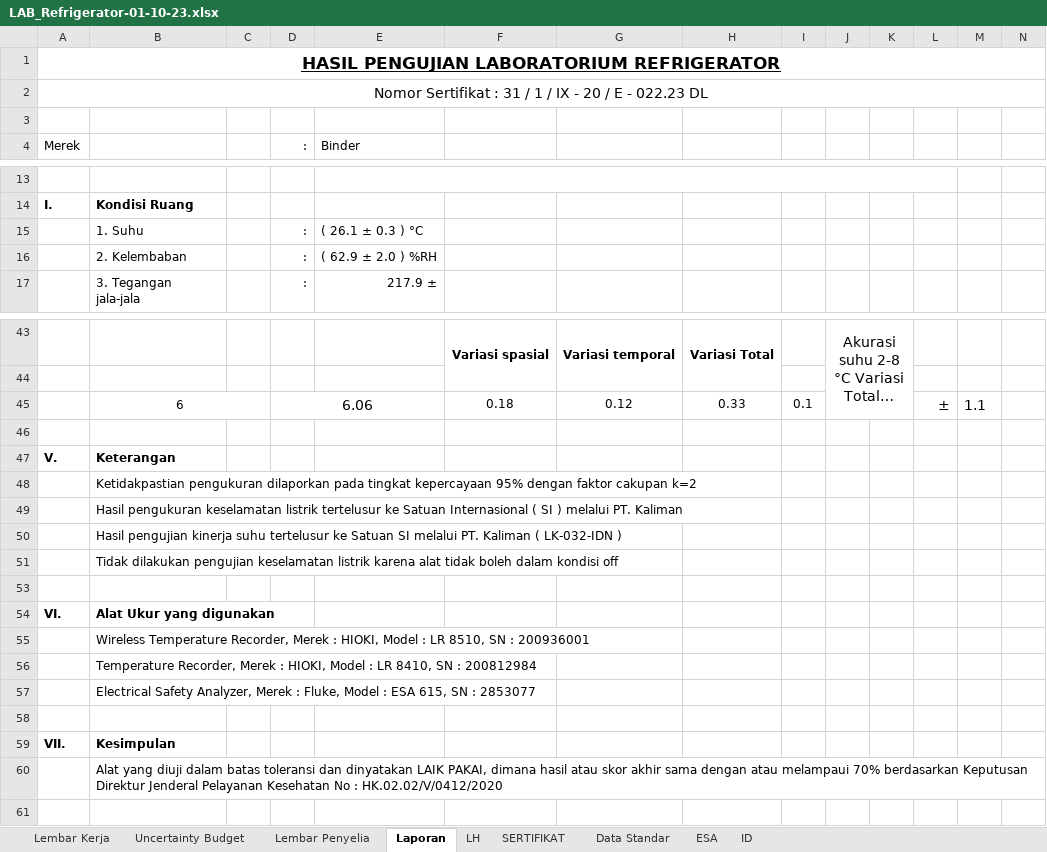
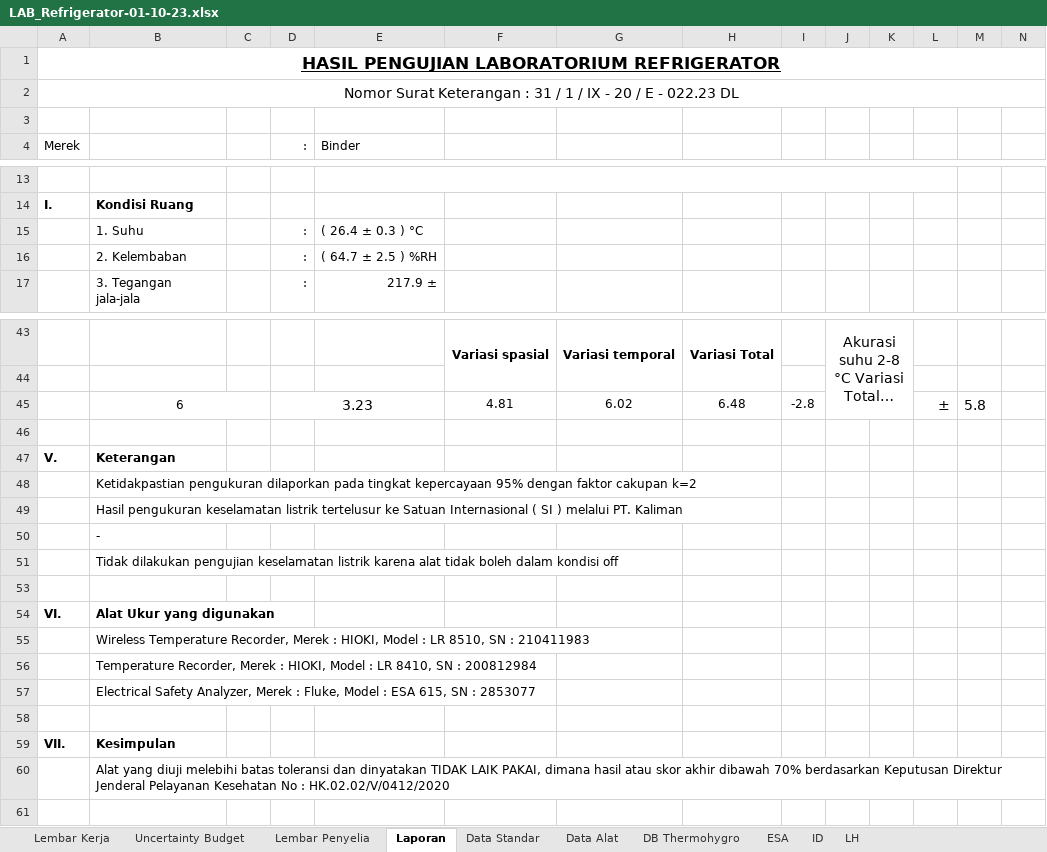
Before and after one commit to syaokifaradisa9/traxel, an Excel workbook: public/excel/LAB_Refrigerator-01-10-23.xlsx, sheet Laporan, drawn as a sheet; only a part is shown, gaps mark what is left out; long unchanged cells end in …; values as stored, in another font and other column widths than the file's, no borders; charts and pictures not drawn; removed rows and columns are numbered as before the commit, all else as after; rows hold the shown columns only; the diff names each change by its address in the sheet, - before the commit and + after, or states it on an @@ line.

```diff
--- a/public/excel/LAB_Refrigerator-01-10-23.xlsx (sheet Laporan)
+++ b/public/excel/LAB_Refrigerator-01-10-23.xlsx (sheet Laporan)
@@ sheet tab hidden: SERTIFIKAT @@
@@ sheet tab unhidden: Data Alat @@
@@ sheet tab unhidden: DB Thermohygro @@
@@ sheet tab order changed: Lembar Kerja | Uncertainty Budget | Lembar Penyelia | Laporan | Data Standar | Data Alat | DB Thermohygro | ESA | ID | LH @@
-A2: Nomor Sertifikat : 31…
+A2: Nomor Surat Keterangan : 31…
-E15: ( 26.1 ± 0.3 ) °C
+E15: ( 26.4 ± 0.3 ) °C
-E16: ( 62.9 ± 2.0 ) %RH
+E16: ( 64.7 ± 2.5 ) %RH
-row 45:  | 6 |  | 6.06 |  | 0.18 | 0.12 | 0.33 | 0.1 |  |  | ± | 1.1
+row 45:  | 6 |  | 3.23 |  | 4.81 | 6.02 | 6.48 | -2.8 |  |  | ± | 5.8
-B50: Hasil pengujian kinerja suhu tertelusur ke Satuan SI melalui PT. Kaliman ( LK-032-IDN )
+B50: -
-B55: …SN : 200936001
+B55: …SN : 210411983
-B60: …yang diuji dalam batas toleransi dan dinyatakan LAIK PAKAI, dimana hasil atau skor akhir sama dengan atau melampaui 70% berdasarkan…
+B60: …yang diuji melebihi batas toleransi dan dinyatakan TIDAK LAIK PAKAI, dimana hasil atau skor akhir dibawah 70% berdasarkan…
```
Also changed, not shown: sheet Data Standar, sheet ID, sheet Uncertainty Budget, sheet LH, sheet Lembar Penyelia, formulas that keep their value, hidden cells, charts or pictures, 1 other file.
